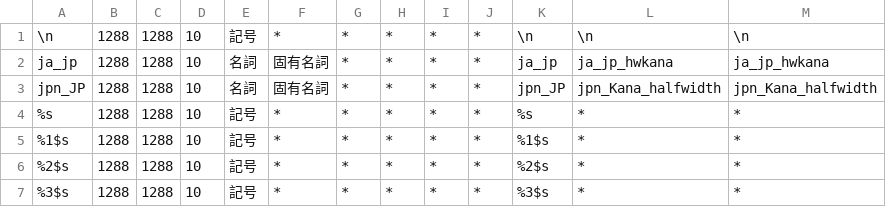
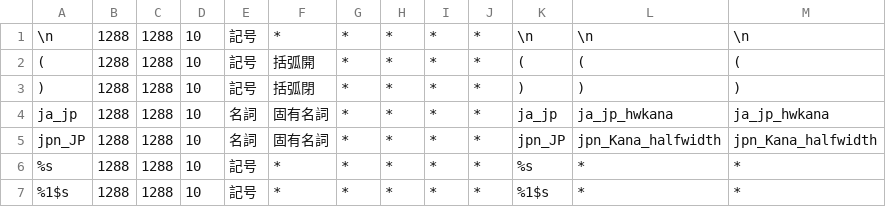
Before and after one commit to Iunius118/MCLangJaJpHWKana, a CSV file: converter/user_dic.csv, drawn as a sheet; only a part is shown; the shorter side is filled out with more unchanged rows.

```diff
--- a/converter/user_dic.csv
+++ b/converter/user_dic.csv
@@ -1,2 +1,4 @@
 \n,1288,1288,10,記号,*,*,*,*,*,\n,\n,\n
+(,1288,1288,10,記号,括弧開,*,*,*,*,(,(,(
+),1288,1288,10,記号,括弧閉,*,*,*,*,),),)
 ja_jp,1288,1288,10,名詞,固有名詞,*,*,*,*,ja_jp,ja_jp_hwkana,ja_jp_hwkana
```
Also changed, not shown: 2 other files.
